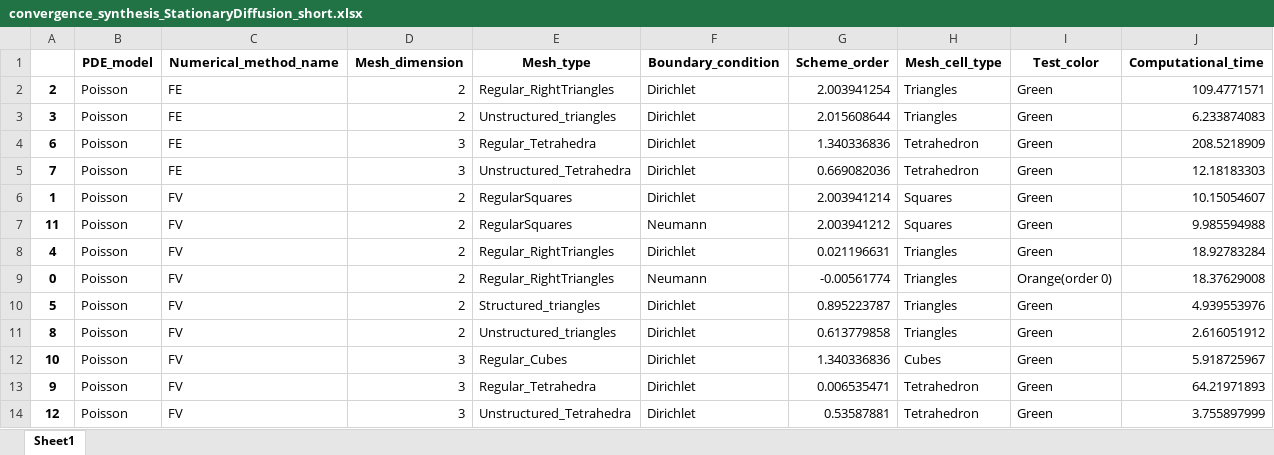
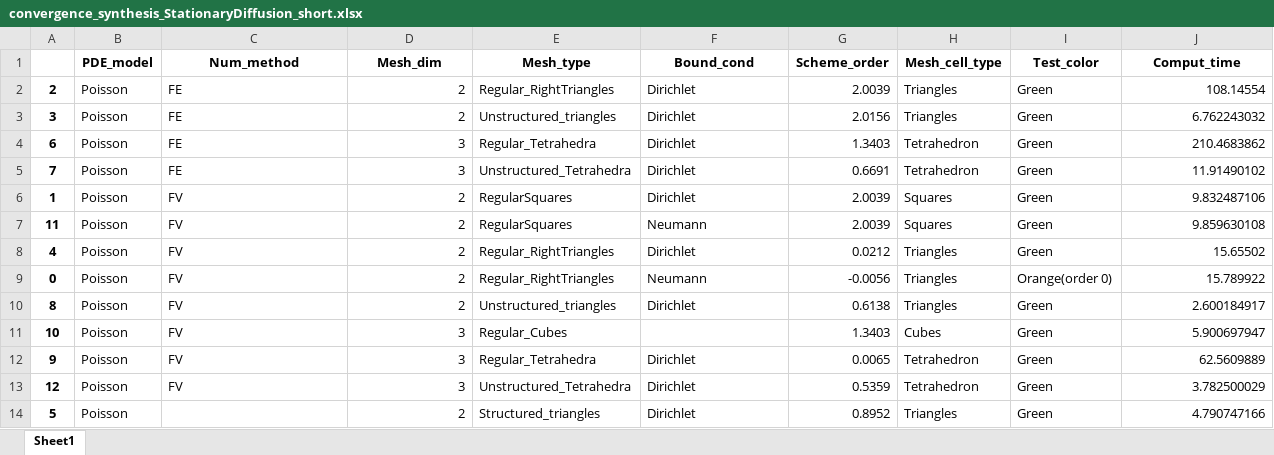
Before and after one commit to ndjinga/CoreFlows, an Excel workbook: examples/Python/Convergence/StationaryDiffusion/synthesis/convergence_synthesis_StationaryDiffusion_short.xlsx, sheet Sheet1, drawn as a sheet; values as stored, in another font and other column widths than the file's, no borders; removed rows and columns are numbered as before the commit, all else as after; the diff names each change by its address in the sheet, - before the commit and + after, or states it on an @@ line.

Commit message:
Updated convergence table with short labels

```diff
--- a/examples/Python/Convergence/StationaryDiffusion/synthesis/convergence_synthesis_StationaryDiffusion_short.xlsx (sheet Sheet1)
+++ b/examples/Python/Convergence/StationaryDiffusion/synthesis/convergence_synthesis_StationaryDiffusion_short.xlsx (sheet Sheet1)
-C1: Numerical_method_name
+C1: Num_method
-D1: Mesh_dimension
+D1: Mesh_dim
-F1: Boundary_condition
+F1: Bound_cond
-J1: Computational_time
+J1: Comput_time
-G2 (Scheme_order): 2.003941254
+G2 (Scheme_order): 2.0039
-J2 (Comput_time): 109.4771571
+J2 (Comput_time): 108.14554
-G3 (Scheme_order): 2.015608644
+G3 (Scheme_order): 2.0156
-J3 (Comput_time): 6.233874083
+J3 (Comput_time): 6.762243032
-G4 (Scheme_order): 1.340336836
+G4 (Scheme_order): 1.3403
-J4 (Comput_time): 208.5218909
+J4 (Comput_time): 210.4683862
-G5 (Scheme_order): 0.669082036
+G5 (Scheme_order): 0.6691
-J5 (Comput_time): 12.18183303
+J5 (Comput_time): 11.91490102
-G6 (Scheme_order): 2.003941214
+G6 (Scheme_order): 2.0039
-J6 (Comput_time): 10.15054607
+J6 (Comput_time): 9.832487106
-G7 (Scheme_order): 2.003941212
+G7 (Scheme_order): 2.0039
-J7 (Comput_time): 9.985594988
+J7 (Comput_time): 9.859630108
-G8 (Scheme_order): 0.021196631
+G8 (Scheme_order): 0.0212
-J8 (Comput_time): 18.92783284
+J8 (Comput_time): 15.65502
-G9 (Scheme_order): -0.00561774
+G9 (Scheme_order): -0.0056
-J9 (Comput_time): 18.37629008
+J9 (Comput_time): 15.789922
-row 10: 5 | Poisson | FV | 2 | Structured_triangles | Dirichlet | 0.895223787 | Triangles | Green | 4.939553976
-G10 (Scheme_order): 0.613779858
+G10 (Scheme_order): 0.6138
-J10 (Comput_time): 2.616051912
+J10 (Comput_time): 2.600184917
-F11 (Bound_cond): Dirichlet
+F11 (Bound_cond): (empty)
-G11 (Scheme_order): 1.340336836
+G11 (Scheme_order): 1.3403
-J11 (Comput_time): 5.918725967
+J11 (Comput_time): 5.900697947
-G12 (Scheme_order): 0.006535471
+G12 (Scheme_order): 0.0065
-J12 (Comput_time): 64.21971893
+J12 (Comput_time): 62.5609889
-G13 (Scheme_order): 0.53587881
+G13 (Scheme_order): 0.5359
-J13 (Comput_time): 3.755897999
+J13 (Comput_time): 3.782500029
+row 14: 5 | Poisson |  | 2 | Structured_triangles | Dirichlet | 0.8952 | Triangles | Green | 4.790747166
```
Also changed, not shown: examples/Python/Convergence/StationaryDiffusion/synthesis/convergence_synthesis_StationaryDiffusion_all.xlsx, 8 other files.
